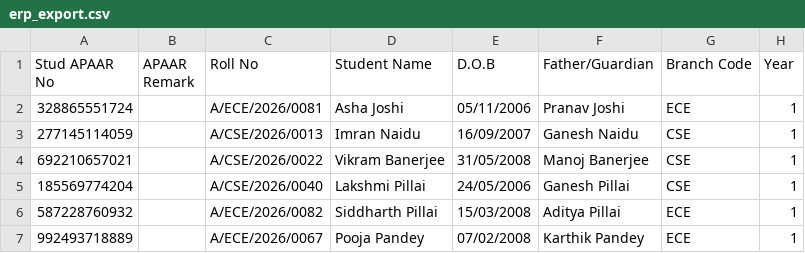
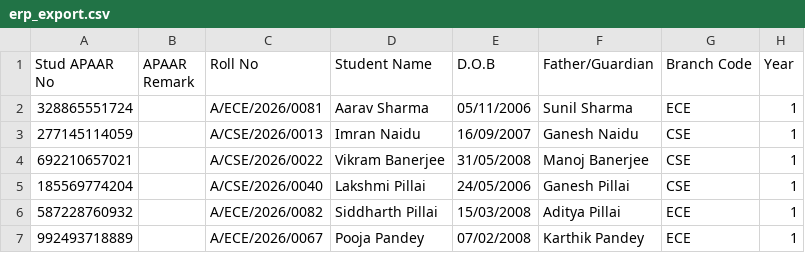
Before and after one commit to imposterbharathkumarburugu15-cpu/vidya-, a CSV file: tools/erp_connector/example/erp_export.csv, drawn as a sheet; only a part is shown; the diff names each change by its address in the sheet, - before the commit and + after, or states it on an @@ line.

```diff
--- a/tools/erp_connector/example/erp_export.csv
+++ b/tools/erp_connector/example/erp_export.csv
-D2 (Student Name): Asha Joshi
+D2 (Student Name): Aarav Sharma
-F2 (Father/Guardian): Pranav Joshi
+F2 (Father/Guardian): Sunil Sharma
```
Also changed, not shown: 6 other files.
